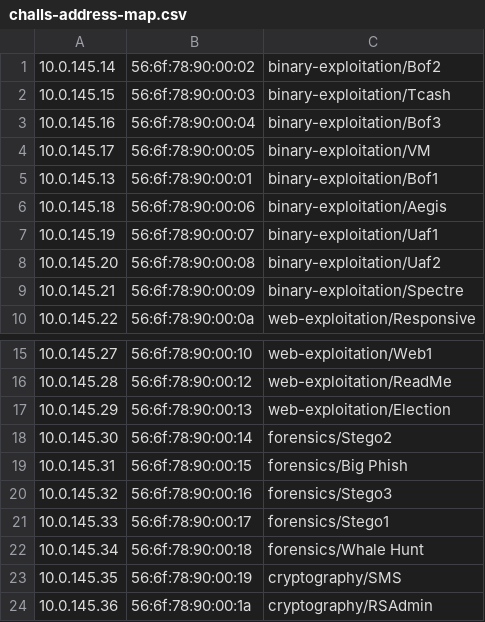
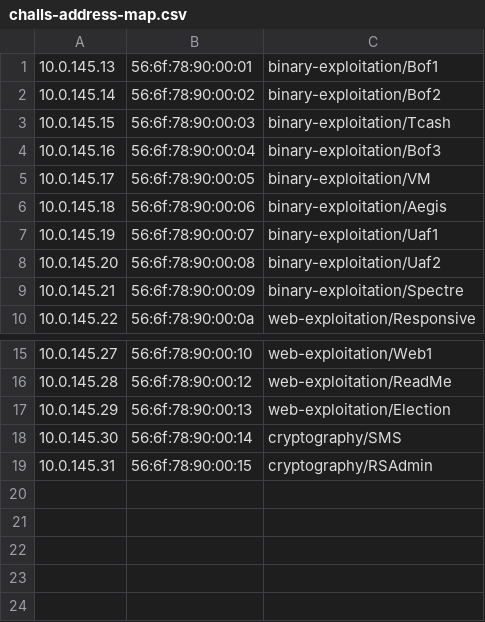
Before and after one commit to CUCyber/cuctf-2019-challenges, a CSV file: ovirt/challs-address-map.csv, drawn as a sheet; only a part is shown, gaps mark what is left out.

Commit message:
Removed forensics challenges from mappings

```diff
--- a/ovirt/challs-address-map.csv
+++ b/ovirt/challs-address-map.csv
@@ -1 +1,2 @@
+10.0.145.13,	56:6f:78:90:00:01,	binary-exploitation/Bof1
 10.0.145.14,	56:6f:78:90:00:02,	binary-exploitation/Bof2
@@ -4,3 +5,2 @@
 10.0.145.17,	56:6f:78:90:00:05,	binary-exploitation/VM
-10.0.145.13,	56:6f:78:90:00:01,	binary-exploitation/Bof1
 10.0.145.18,	56:6f:78:90:00:06,	binary-exploitation/Aegis
@@ -17,8 +17,3 @@
 10.0.145.29,	56:6f:78:90:00:13,	web-exploitation/Election
-10.0.145.30,	56:6f:78:90:00:14,	forensics/Stego2
-10.0.145.31,	56:6f:78:90:00:15,	forensics/Big Phish
-10.0.145.32,	56:6f:78:90:00:16,	forensics/Stego3
-10.0.145.33,	56:6f:78:90:00:17,	forensics/Stego1
-10.0.145.34,	56:6f:78:90:00:18,	forensics/Whale Hunt
-10.0.145.35,	56:6f:78:90:00:19,	cryptography/SMS
-10.0.145.36,	56:6f:78:90:00:1a,	cryptography/RSAdmin
+10.0.145.30,	56:6f:78:90:00:14,	cryptography/SMS
+10.0.145.31,	56:6f:78:90:00:15,	cryptography/RSAdmin
```
